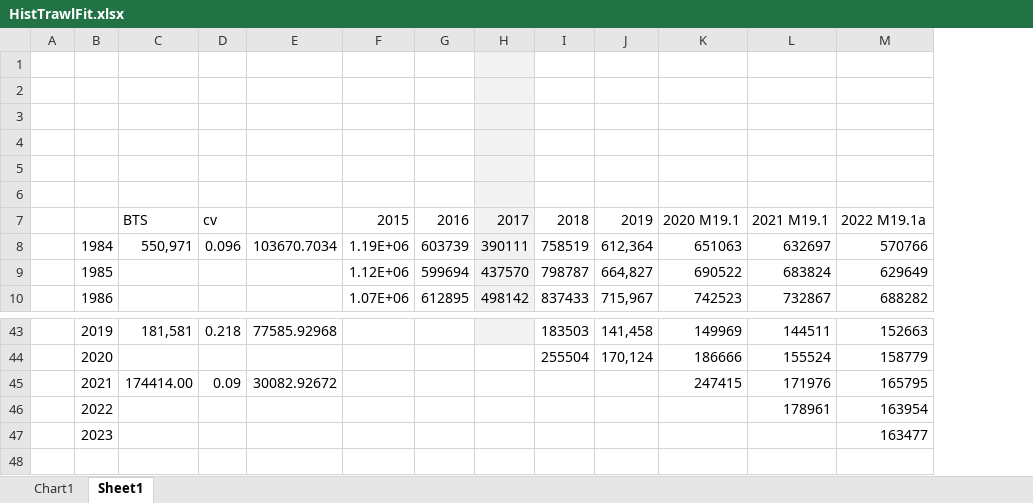
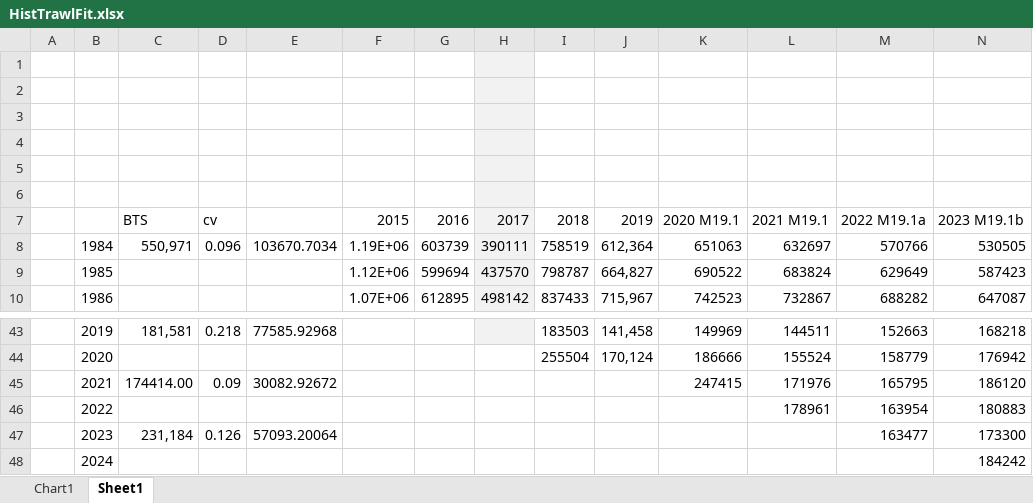
Before and after one commit to pete-hulson/goa_pcod, an Excel workbook: 2023/SAFE/other/HistTrawlFit.xlsx, sheet Sheet1, drawn as a sheet; only a part is shown, gaps mark what is left out; values as stored, in another font and other column widths than the file's, no borders; the diff names each change by its address in the sheet, - before the commit and + after, or states it on an @@ line.

Commit message:
start on tables and plots

```diff
--- a/2023/SAFE/other/HistTrawlFit.xlsx (sheet Sheet1)
+++ b/2023/SAFE/other/HistTrawlFit.xlsx (sheet Sheet1)
+column N, rows 7-10: 2023 M19.1b | 530505 | 587423 | 647087; rows 43-47: 168218 | 176942 | 186120 | 180883 | 173300
-C47: (empty)
+C47: 231,184
-D47: (empty)
+D47: 0.126
-E47: (empty)
+E47: 57093.20064
+row 48:  | 2024 |  |  |  |  |  |  |  |  |  |  |  | 184242
```
Also changed, not shown: charts or pictures, 2023/SAFE/other/HistModelSSB.xlsx, 3 other files.
